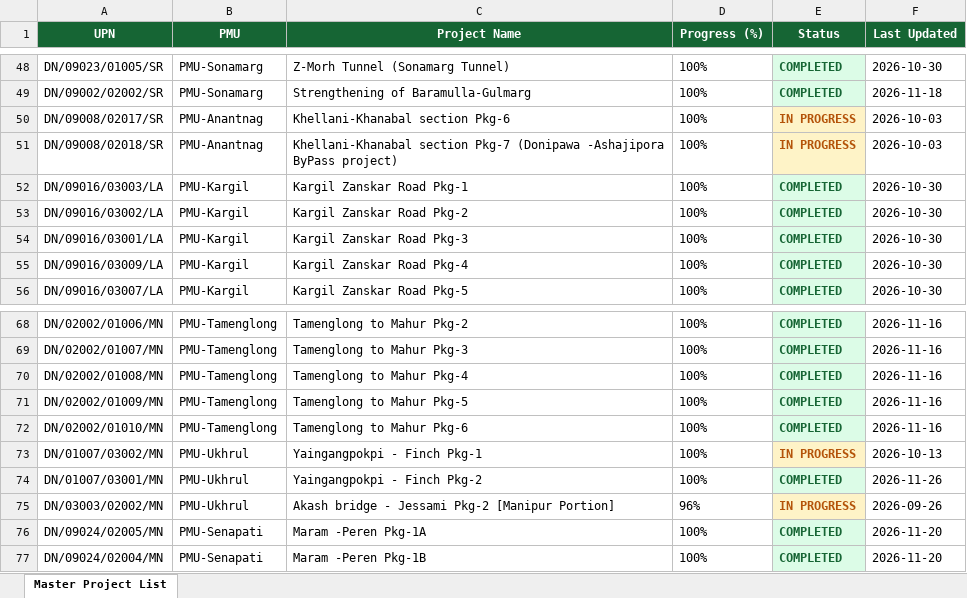
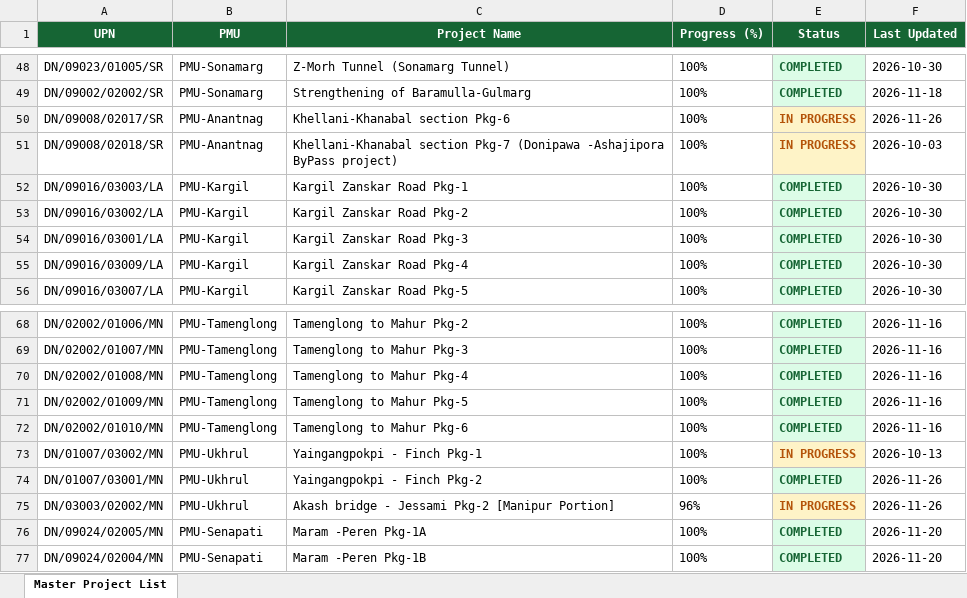
Before and after one commit to manojcivil2017-bit/manojdashboard, an Excel workbook: history/2026-11-26/nhidcl-aeie.xlsx, sheet Master Project List, drawn as a sheet; only a part is shown, gaps mark what is left out; values as stored, in another font and other column widths than the file's, no borders; the diff names each change by its address in the sheet, - before the commit and + after, or states it on an @@ line.

Commit message:
Auto-sync from portals (26 Nov 2026 22:01): NHIDCL AE/IE Consultant Rating

```diff
--- a/history/2026-11-26/nhidcl-aeie.xlsx (sheet Master Project List)
+++ b/history/2026-11-26/nhidcl-aeie.xlsx (sheet Master Project List)
-F50 (Last Updated): 2026-10-03
+F50 (Last Updated): 2026-11-26
-F75 (Last Updated): 2026-09-26
+F75 (Last Updated): 2026-11-26
```
Also changed, not shown: nhidcl-aeie.xlsx, 1 other file.
